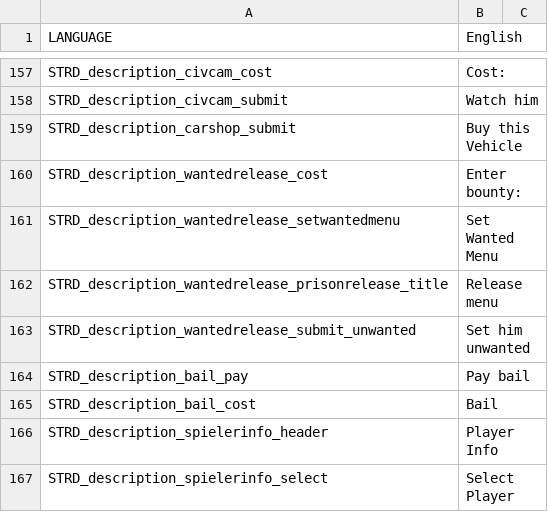
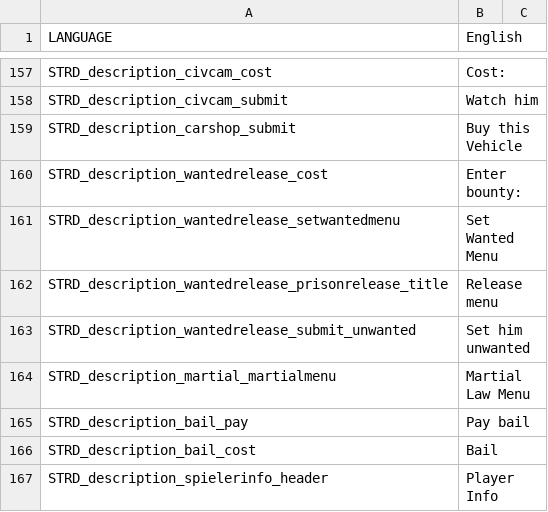
Before and after one commit to Armitxes/TakistanLife, a CSV file: BBTakiLife.Takistan/stringtable.csv, drawn as a sheet; only a part is shown, gaps mark what is left out; the shorter side is filled out with more unchanged rows; the diff names each change by its address in the sheet, - before the commit and + after, or states it on an @@ line.

```diff
--- a/BBTakiLife.Takistan/stringtable.csv
+++ b/BBTakiLife.Takistan/stringtable.csv
+row 164: STRD_description_martial_martialmenu | Martial Law Menu
```
Also changed, not shown: 34 other files.
